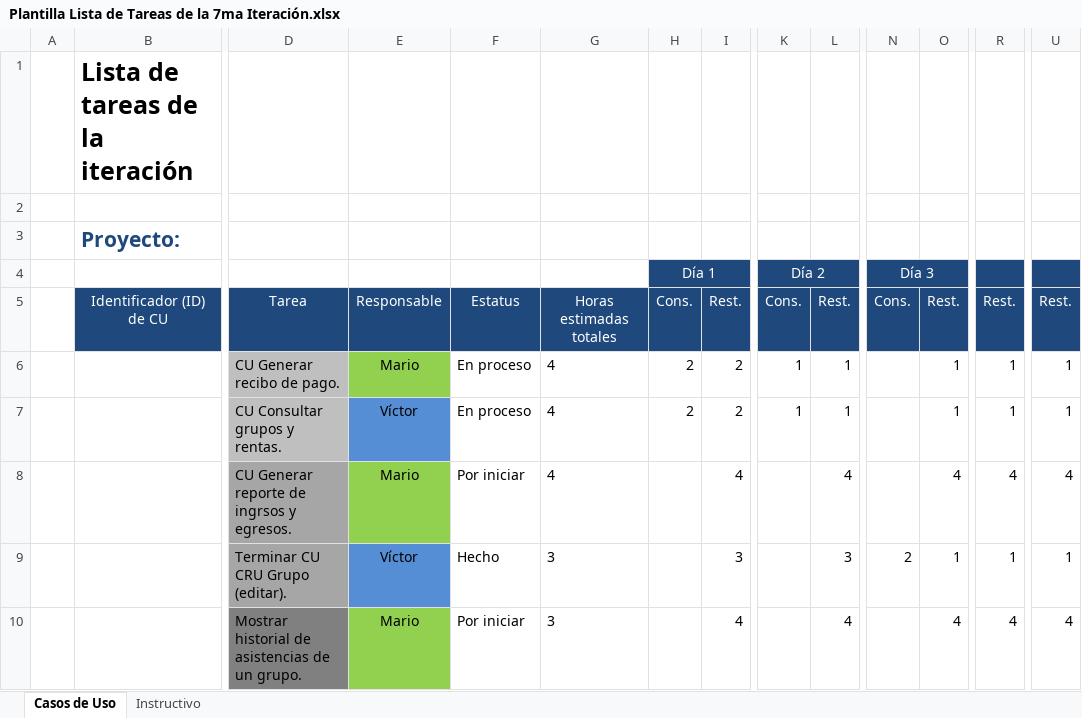
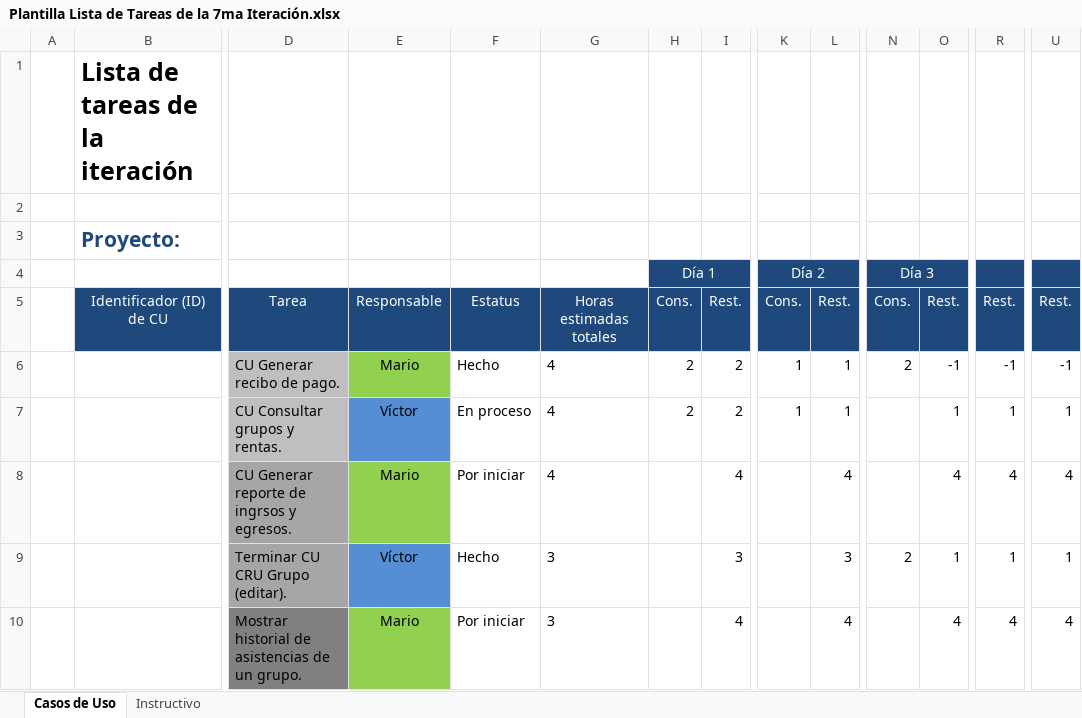
Before and after one commit to Senzho/DesarrolloSoftwareISO, an Excel workbook: Plantillas/Plantilla Lista de Tareas de la 7ma Iteración.xlsx, sheet Casos de Uso, drawn as a sheet; only a part is shown, gaps mark what is left out; values as stored, in another font and other column widths than the file's, no borders; removed rows and columns are numbered as before the commit, all else as after; rows hold the shown columns only; the diff names each change by its address in the sheet, - before the commit and + after, or states it on an @@ line.

```diff
--- a/Plantillas/Plantilla Lista de Tareas de la 7ma Iteración.xlsx (sheet Casos de Uso)
+++ b/Plantillas/Plantilla Lista de Tareas de la 7ma Iteración.xlsx (sheet Casos de Uso)
-row 6:  |  | CU Generar recibo de pago. | Mario | En proceso | 4 | 2 | 2 | 1 | 1 |  | 1 | 1 | 1
+row 6:  |  | CU Generar recibo de pago. | Mario | Hecho | 4 | 2 | 2 | 1 | 1 | 2 | -1 | -1 | -1
```
Also changed, not shown: Plantillas/Plantilla de Casos de Uso.xlsx, 11 other files.
